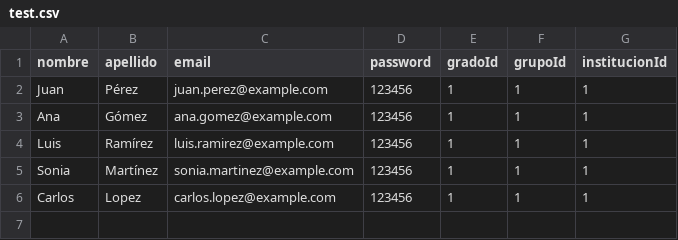
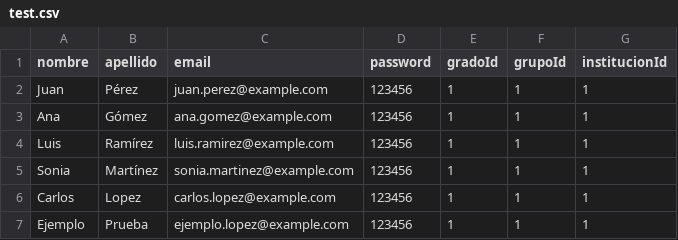
Before and after one commit to cipagauta-david/edunekta, a CSV file: test.csv, drawn as a sheet.

```diff
--- a/test.csv
+++ b/test.csv
@@ -6 +6,2 @@ Sonia,Martínez,sonia.martinez@example.com,123456,1,1,1
 Carlos,Lopez,carlos.lopez@example.com,123456,1,1,1
+Ejemplo,Prueba,ejemplo.lopez@example.com,123456,1,1,1
```
Also changed, not shown: 3 other files.
